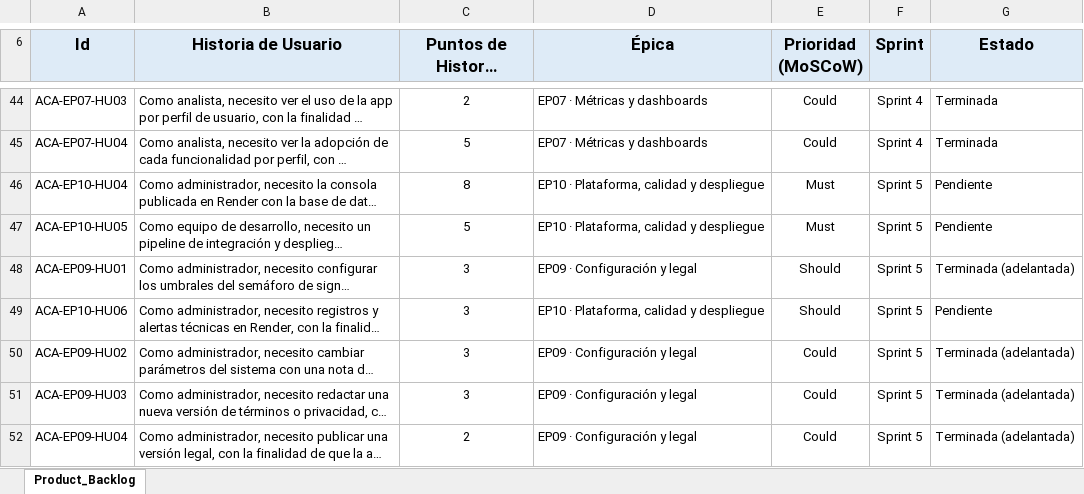
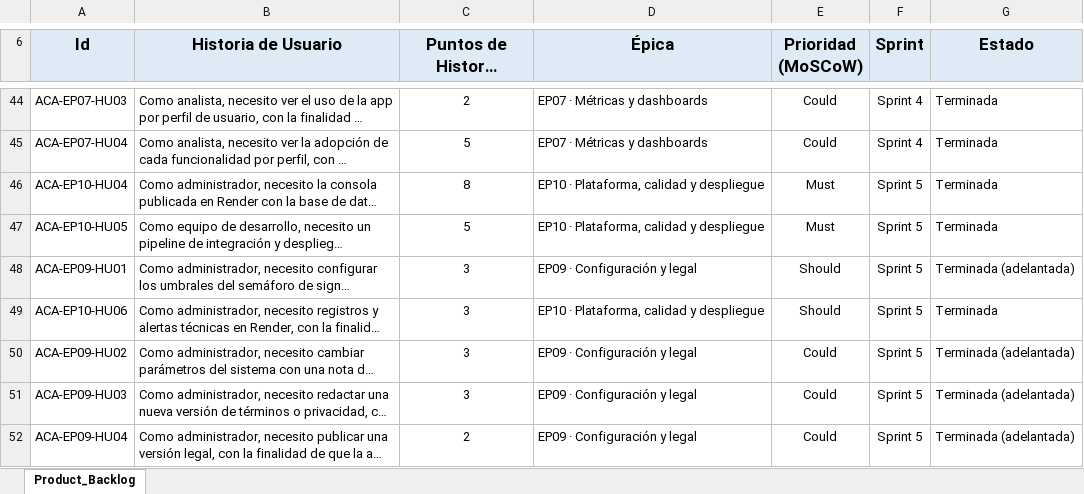
Before and after one commit to ignacio1343/AgeCare-Administracion-Equipo-8-, an Excel workbook: 004D/Equipo 8/Fase 2/Evidencias Proyecto/04_Product_Backlog_con_Puntos_de_Historia.xlsx, sheet Product_Backlog, drawn as a sheet; only a part is shown, gaps mark what is left out; long unchanged cells end in …; values as stored, in another font and other column widths than the file's, no borders; the diff covers the shown part only; the diff names each change by its address in the sheet, - before the commit and + after, or states it on an @@ line.

```diff
--- a/004D/Equipo 8/Fase 2/Evidencias Proyecto/04_Product_Backlog_con_Puntos_de_Historia.xlsx (sheet Product_Backlog)
+++ b/004D/Equipo 8/Fase 2/Evidencias Proyecto/04_Product_Backlog_con_Puntos_de_Historia.xlsx (sheet Product_Backlog)
-G46:G47 (Estado): Pendiente
+G46:G47 (Estado): Terminada
-G49 (Estado): Pendiente
+G49 (Estado): Terminada
```
Also changed, not shown: 17 added rows and 8 edited cells elsewhere in this sheet, 004D/Equipo 8/Fase 2/Evidencias Proyecto/03_Historias_de_Usuario.xlsx, 004D/Equipo 8/Fase 2/Evidencias Proyecto/05_Sprint_Backlog_con_Actividades_y_Horas.xlsx, 23 other files.
